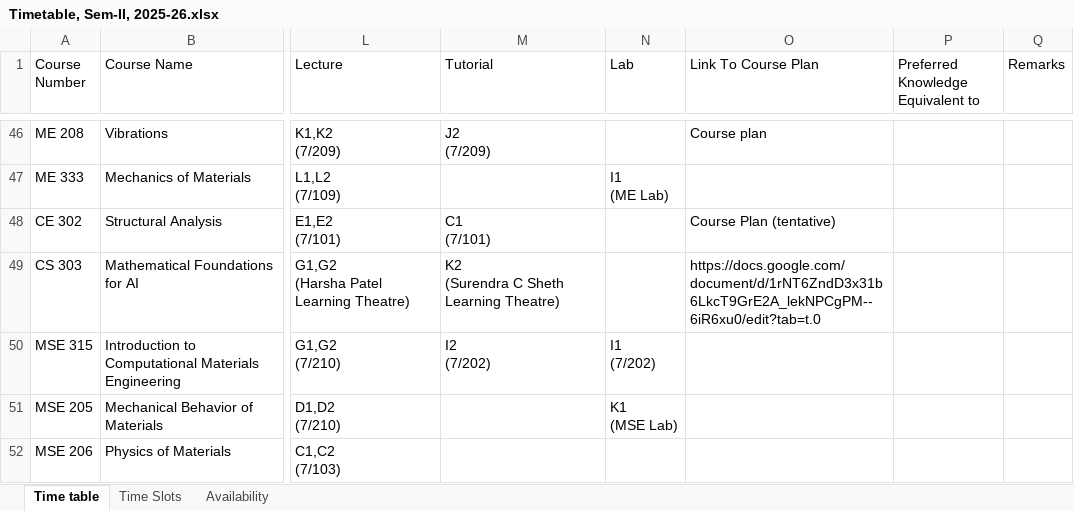
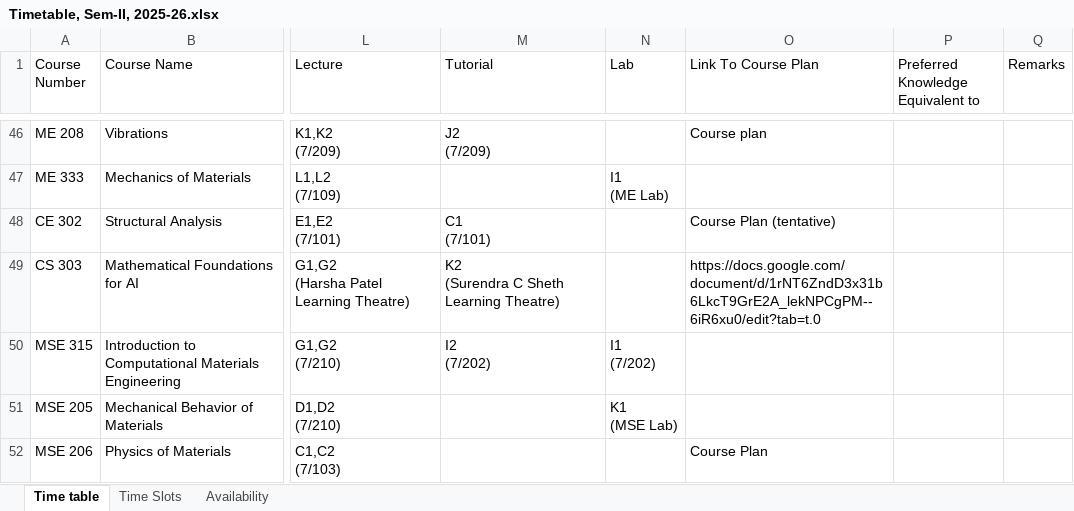
Before and after one commit to StuxH4-X/timetable-iitgn, an Excel workbook: Timetable, Sem-II, 2025-26.xlsx, sheet Time table, drawn as a sheet; only a part is shown, gaps mark what is left out; values as stored, in another font and other column widths than the file's, no cell formats; the diff covers the shown part only; the diff names each change by its address in the sheet, - before the commit and + after, or states it on an @@ line.

```diff
--- a/Timetable, Sem-II, 2025-26.xlsx (sheet Time table)
+++ b/Timetable, Sem-II, 2025-26.xlsx (sheet Time table)
-O52 (Link To Course Plan): (empty)
+O52 (Link To Course Plan): Course Plan
```
Also changed, not shown: 1 hidden or unhidden row and 26 edited cells elsewhere in this sheet, sheet Availability, cell formats.
